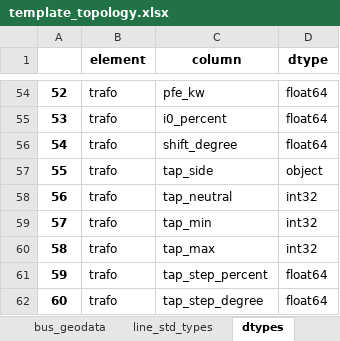
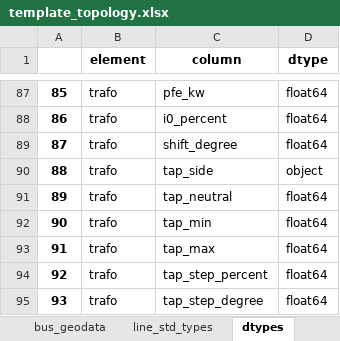
Before and after one commit to jiahechu/propens-pandapower, an Excel workbook: template_topology.xlsx, sheet dtypes, drawn as a sheet; only a part is shown, gaps mark what is left out; values as stored, in another font and other column widths than the file's, no borders; addresses are those after the commit; the diff covers the shown part only; the diff names each change by its address in the sheet, - before the commit and + after, or states it on an @@ line.

```diff
--- a/template_topology.xlsx (sheet dtypes)
+++ b/template_topology.xlsx (sheet dtypes)
@@ column A renumbered from row 50 down @@
-D91:D93 (dtype): int32
+D91:D93 (dtype): float64
```
Also changed, not shown: 86 added rows elsewhere in this sheet, 13 other files.
